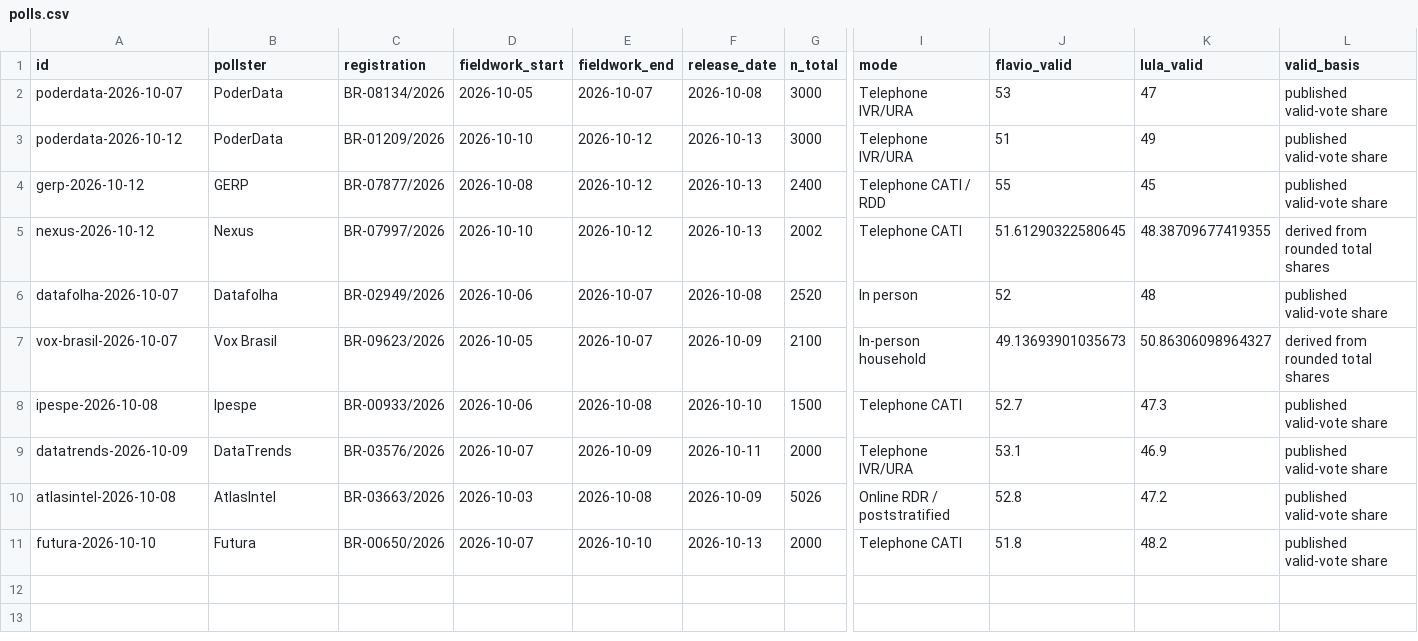
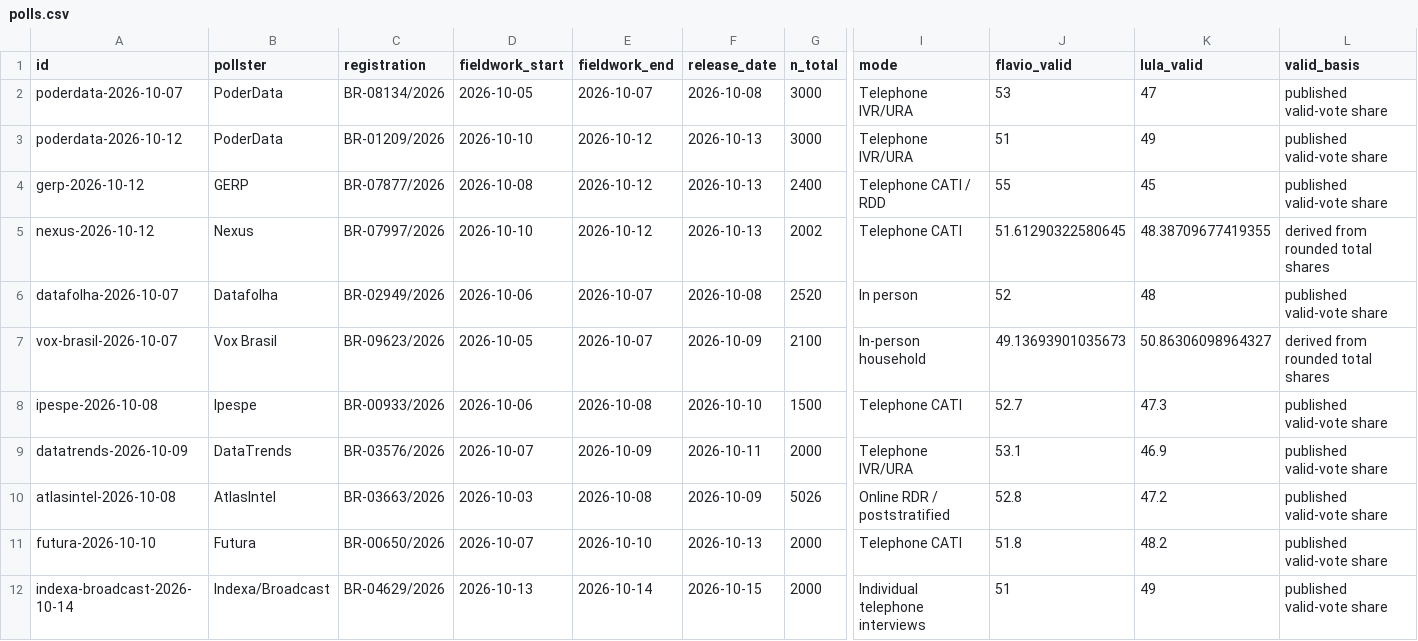
Before and after one commit to aggasuk/research-home, a CSV file: site/brazil-runoff/polls.csv, drawn as a sheet; only a part is shown, gaps mark what is left out; rows hold the shown columns only; the diff names each change by its address in the sheet, - before the commit and + after, or states it on an @@ line.

Commit message:
Update verified Brazil runoff polling snapshot

```diff
--- a/site/brazil-runoff/polls.csv
+++ b/site/brazil-runoff/polls.csv
+row 12: indexa-broadcast-2026-10-14 | Indexa/Broadcast | BR-04629/2026 | 2026-10-13 | 2026-10-14 | 2026-10-15 | 2000 | Individual telephone interviews | 51 | 49 | published valid-vote share
```
Also changed, not shown: 3 other files.
